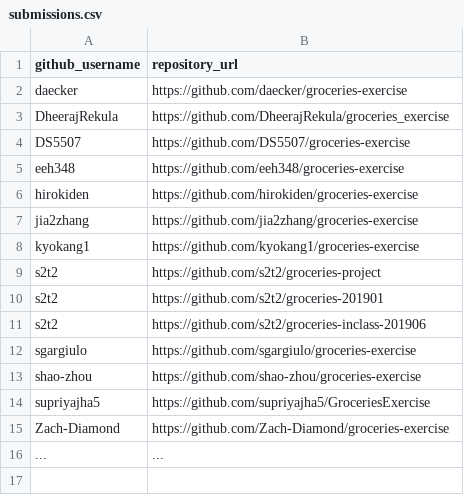
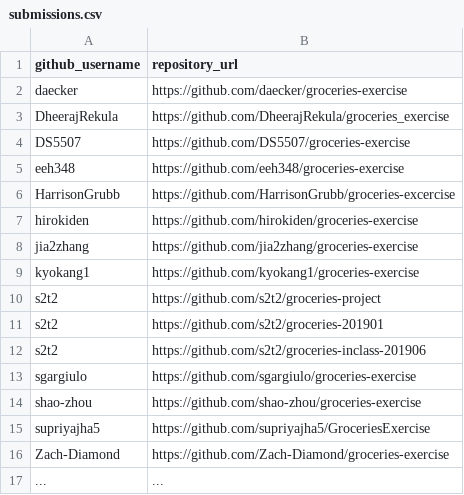
Before and after one commit to prof-rossetti/nyu-info-2335-201905, a CSV file: exercises/groceries/submissions.csv, drawn as a sheet; the diff names each change by its address in the sheet, - before the commit and + after, or states it on an @@ line.

Commit message:
HG Grocery Submission (#35)
Take two!

```diff
--- a/exercises/groceries/submissions.csv
+++ b/exercises/groceries/submissions.csv
+row 6: HarrisonGrubb | https://github.com/HarrisonGrubb/groceries-excercise
```
